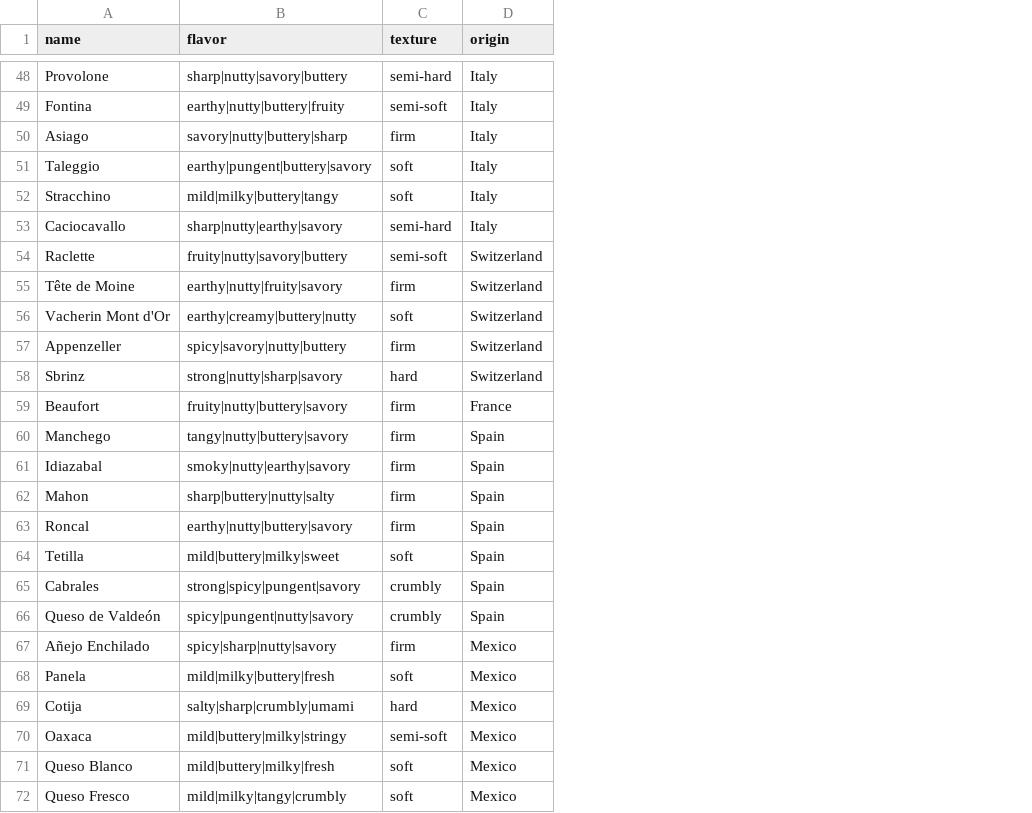
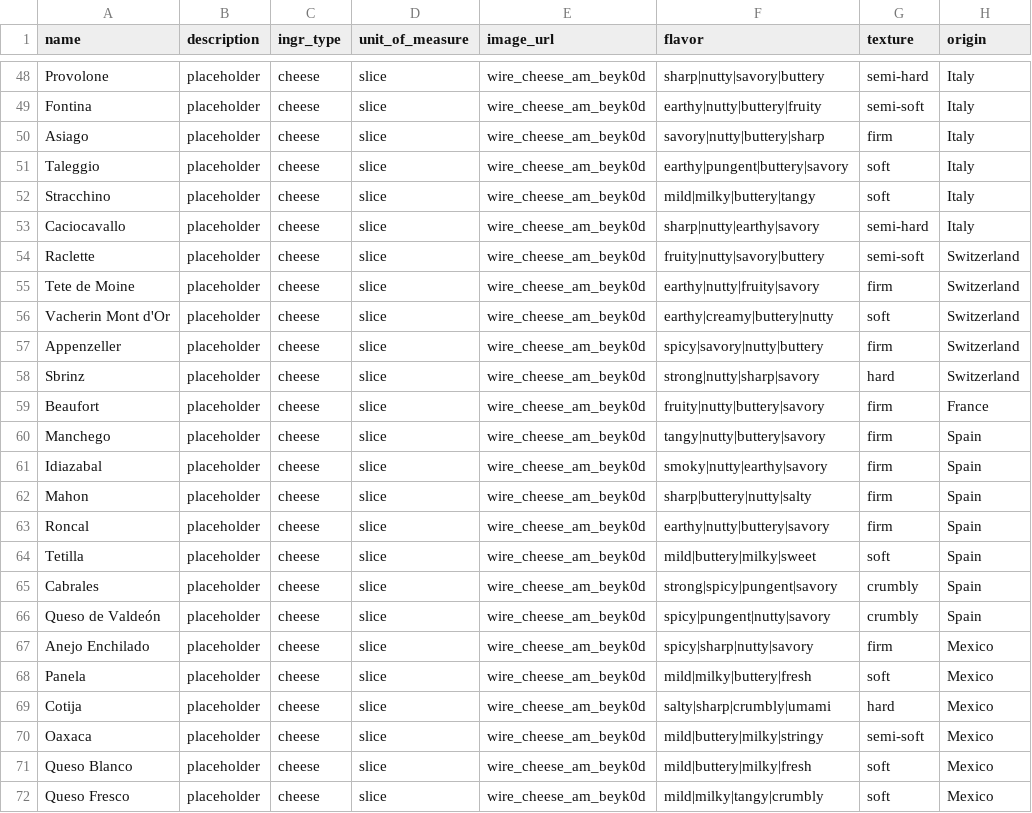
Before and after one commit to jasstivers/the-mad-sandwichist, a CSV file: db/Data/cheeses.csv, drawn as a sheet; only a part is shown, gaps mark what is left out; the diff covers the shown part only; the diff names each change by its address in the sheet, - before the commit and + after, or states it on an @@ line.

```diff
--- a/db/Data/cheeses.csv
+++ b/db/Data/cheeses.csv
+column B (description), rows 48-72: all placeholder
+column C (ingr_type), rows 48-72: all cheese
+column D (unit_of_measure), rows 48-72: all slice
+column E (image_url), rows 48-72: all wire_cheese_am_beyk0d
-A55 (name): Tête de Moine
+A55 (name): Tete de Moine
-A67 (name): Añejo Enchilado
+A67 (name): Anejo Enchilado
```
Also changed, not shown: 5 edited cells elsewhere in this file, db/Data/breads.csv, 4 other files.
